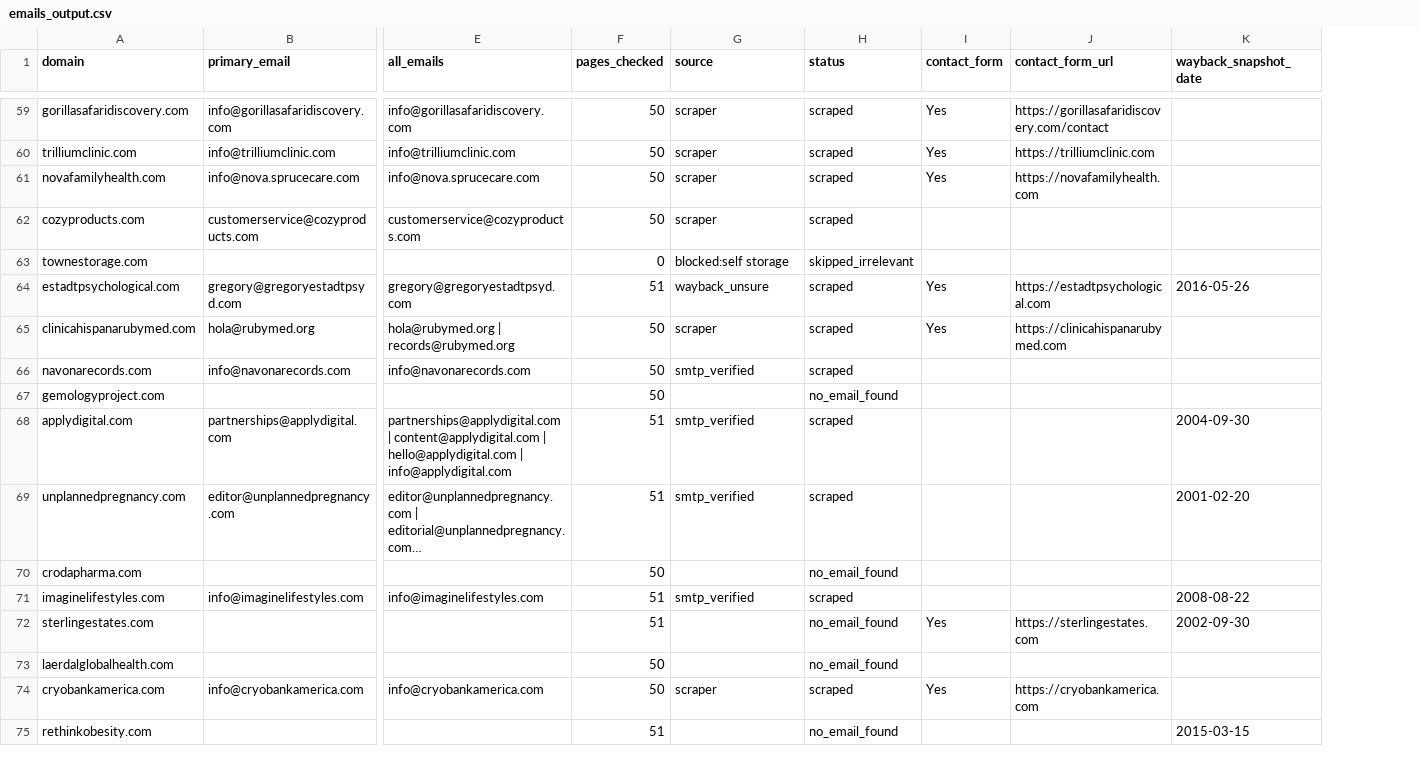
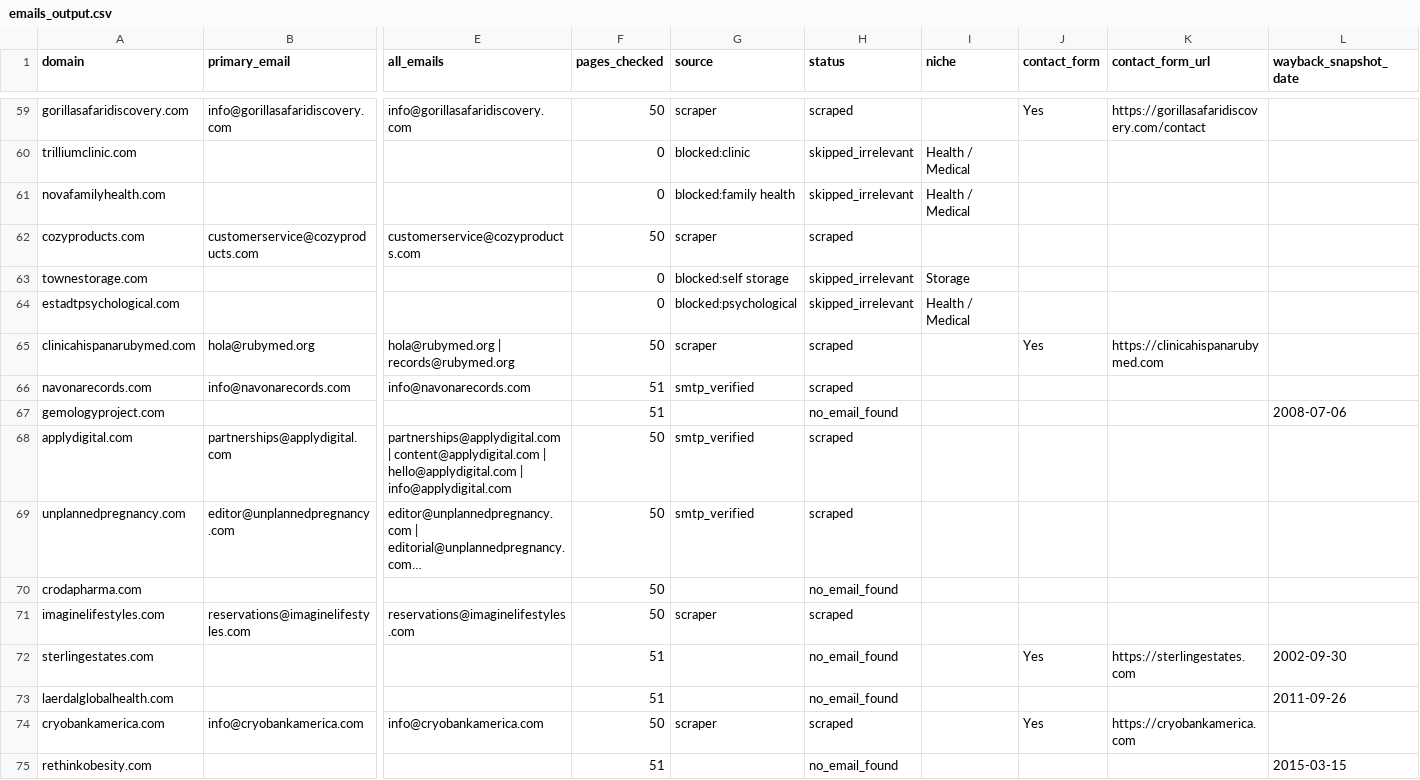
Before and after one commit to garylinkjuiceclub-sys/outreach-agent, a CSV file: emails_output.csv, drawn as a sheet; only a part is shown, gaps mark what is left out; long unchanged cells end in …; addresses are those after the commit; the diff covers the shown part only; the diff names each change by its address in the sheet, - before the commit and + after, or states it on an @@ line.

```diff
--- a/emails_output.csv
+++ b/emails_output.csv
+column I (niche), rows 60-64: Health / Medical | Health / Medical |  | Storage | Health / Medical
-B60 (primary_email): info@trilliumclinic.com
+B60 (primary_email): (empty)
-E60 (all_emails): info@trilliumclinic.com
+E60 (all_emails): (empty)
-F60:F61 (pages_checked): 50
+F60:F61 (pages_checked): 0
-G60 (source): scraper
+G60 (source): blocked:clinic
-H60:H61 (status): scraped
+H60:H61 (status): skipped_irrelevant
-J60:J61 (contact_form): Yes
+J60:J61 (contact_form): (empty)
-K60 (contact_form_url): https://trilliumclinic.com
+K60 (contact_form_url): (empty)
-B61 (primary_email): info@nova.sprucecare.com
+B61 (primary_email): (empty)
-E61 (all_emails): info@nova.sprucecare.com
+E61 (all_emails): (empty)
-G61 (source): scraper
+G61 (source): blocked:family health
-K61 (contact_form_url): https://novafamilyhealth.com
+K61 (contact_form_url): (empty)
-B64 (primary_email): gregory@gregoryestadtpsyd.com
+B64 (primary_email): (empty)
-E64 (all_emails): gregory@gregoryestadtpsyd.com
+E64 (all_emails): (empty)
-F64 (pages_checked): 51
+F64 (pages_checked): 0
-G64 (source): wayback_unsure
+G64 (source): blocked:psychological
-H64 (status): scraped
+H64 (status): skipped_irrelevant
-J64 (contact_form): Yes
+J64 (contact_form): (empty)
-K64 (contact_form_url): https://estadtpsychological.com
+K64 (contact_form_url): (empty)
-L64 (wayback_snapshot_date): 2016-05-26
+L64 (wayback_snapshot_date): (empty)
-F66:F67 (pages_checked): 50
+F66:F67 (pages_checked): 51
-L67 (wayback_snapshot_date): (empty)
+L67 (wayback_snapshot_date): 2008-07-06
-F68:F69 (pages_checked): 51
+F68:F69 (pages_checked): 50
-L68 (wayback_snapshot_date): 2004-09-30
+L68 (wayback_snapshot_date): (empty)
-L69 (wayback_snapshot_date): 2001-02-20
+L69 (wayback_snapshot_date): (empty)
-B71 (primary_email): info@imaginelifestyles.com
+B71 (primary_email): reservations@imaginelifestyles.com
-E71 (all_emails): info@imaginelifestyles.com
+E71 (all_emails): reservations@imaginelifestyles.com
-F71 (pages_checked): 51
+F71 (pages_checked): 50
-G71 (source): smtp_verified
+G71 (source): scraper
-L71 (wayback_snapshot_date): 2008-08-22
+L71 (wayback_snapshot_date): (empty)
-F73 (pages_checked): 50
+F73 (pages_checked): 51
-L73 (wayback_snapshot_date): (empty)
+L73 (wayback_snapshot_date): 2011-09-26
```
Also changed, not shown: 135 edited cells elsewhere in this file.
